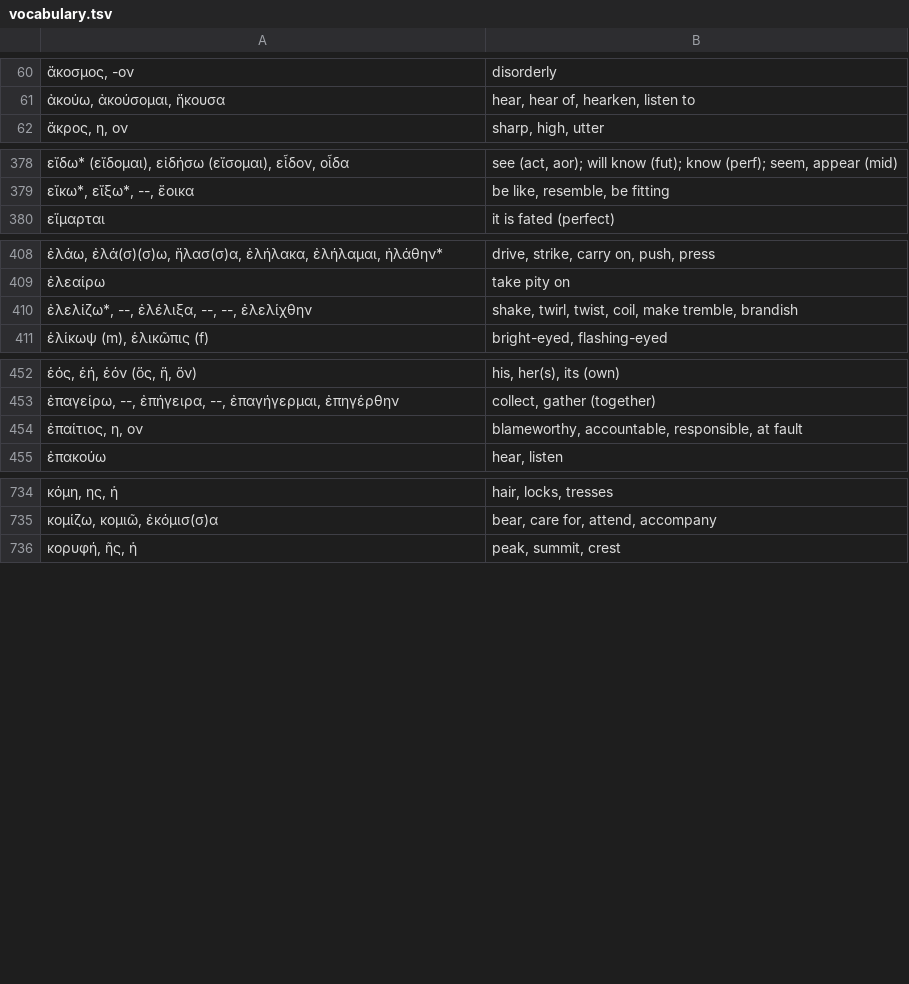
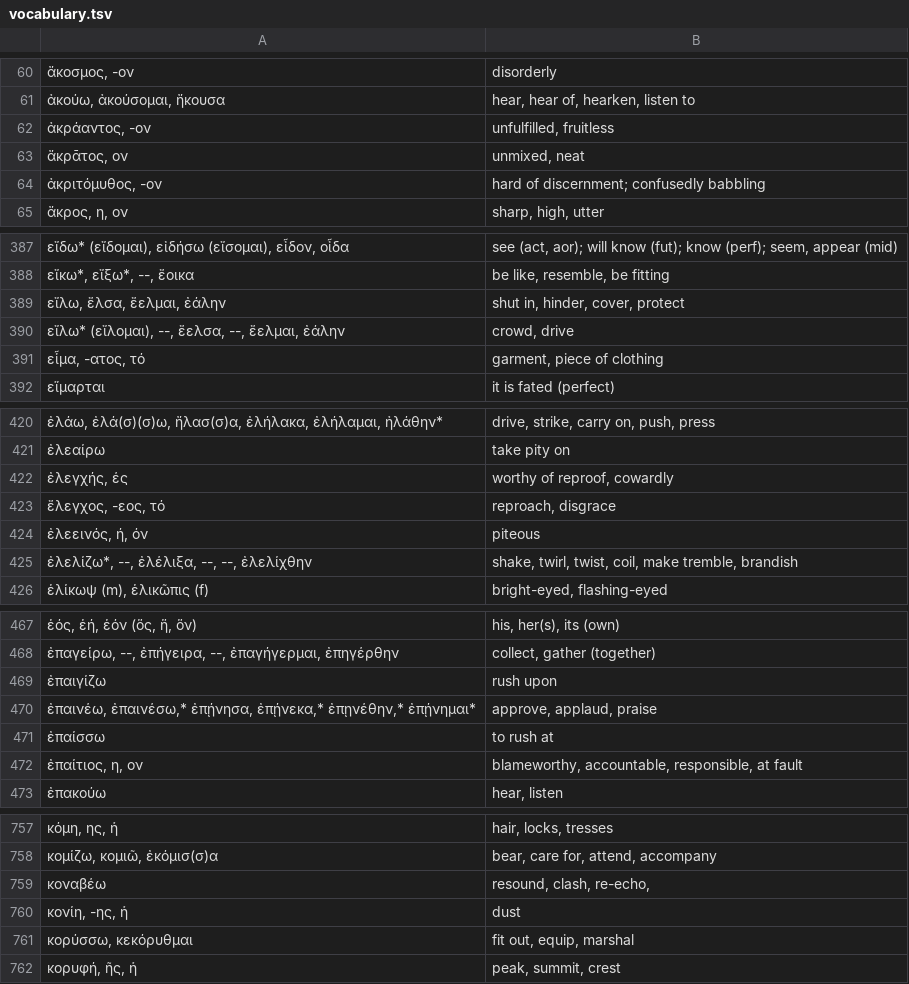
Before and after one commit to jonathanbowen/jonathanbowen.github.io, a TSV file: homeric/vocabulary.tsv, drawn as a sheet; only a part is shown, gaps mark what is left out; the diff covers the shown part only; the diff names each change by its address in the sheet, - before the commit and + after, or states it on an @@ line.

Commit message:
try the last one again

```diff
--- a/homeric/vocabulary.tsv
+++ b/homeric/vocabulary.tsv
+row 62: ἀκράαντος, -ον | unfulfilled, fruitless
+row 63: ἄκρᾱτος, ον | unmixed, neat
+row 64: ἀκριτόμυθος, -ον | hard of discernment; confusedly babbling
+row 389: εἴλω, ἔλσα, ἔελμαι, ἐάλην | shut in, hinder, cover, protect
+row 390: εἴλω* (εἴλομαι), --, ἔελσα, --, ἔελμαι, ἐάλην | crowd, drive
+row 391: εἷμα, -ατος, τό | garment, piece of clothing
+row 422: ἐλεγχής, ές | worthy of reproof, cowardly
+row 423: ἔλεγχος, -εος, τό | reproach, disgrace
+row 424: ἐλεεινός, ή, όν | piteous
+row 469: ἐπαιγίζω | rush upon
+row 470: ἐπαινέω, ἐπαινέσω,* ἐπῄνησα, ἐπῄνεκα,* ἐπῃνέθην,* ἐπῄνημαι* | approve, applaud, praise
+row 471: ἐπαίσσω | to rush at
+row 759: κοναβέω | resound, clash, re-echo,
+row 760: κονίη, -ης, ἡ | dust
+row 761: κορύσσω, κεκόρυθμαι | fit out, equip, marshal
```
Also changed, not shown: 30 added rows, 1 removed row and 2 edited cells elsewhere in this file.
